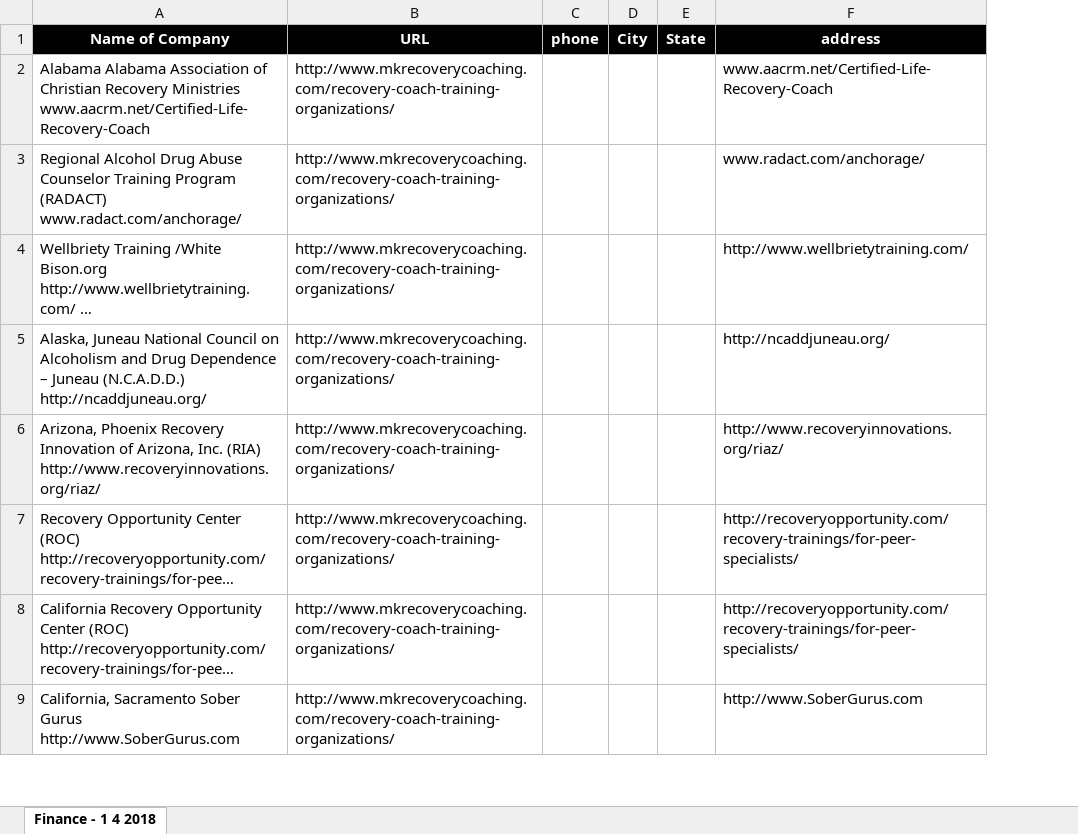
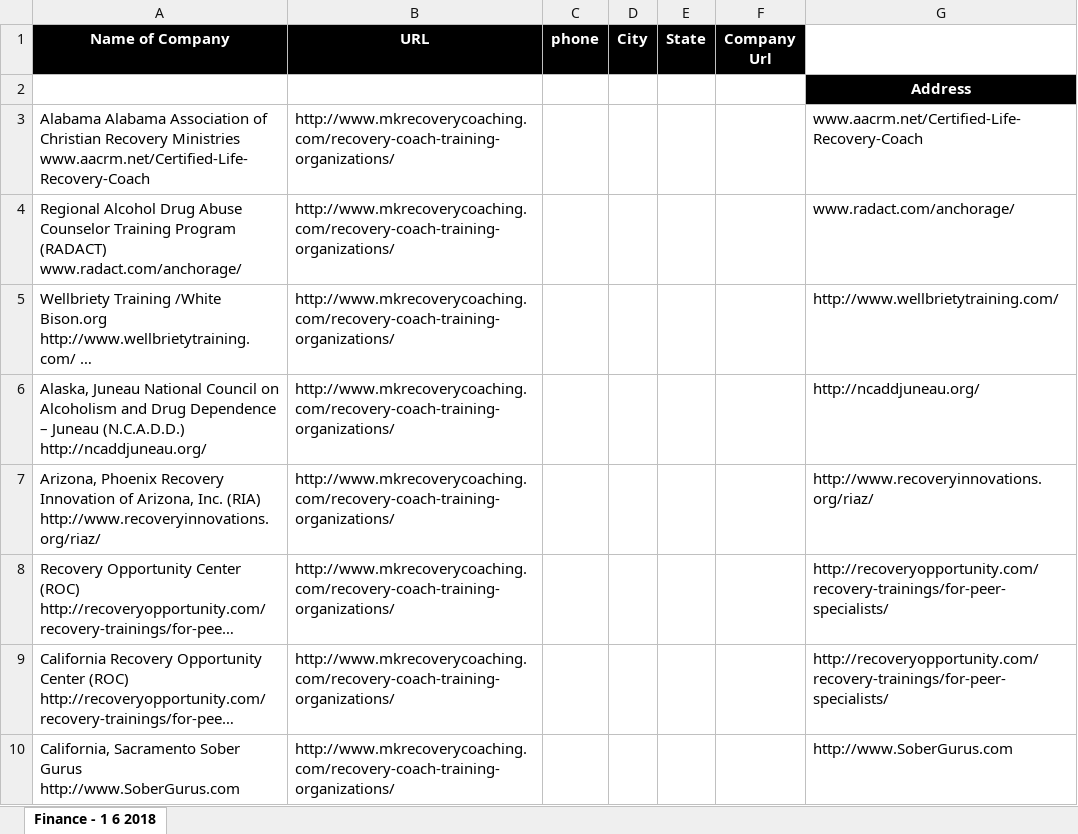
Before and after one commit to shivam01990/Eva-scrapper, an Excel workbook: FencingScrapper/FencingScrapper/bin/Debug/mkrecovery.xlsx, sheet Finance - 1 6 2018, drawn as a sheet; only a part is shown; long unchanged cells end in …; values as stored, in another font and other column widths than the file's, no borders; addresses are those after the commit; the diff names each change by its address in the sheet, - before the commit and + after, or states it on an @@ line.

```diff
--- a/FencingScrapper/FencingScrapper/bin/Debug/mkrecovery.xlsx (sheet Finance - 1 6 2018)
+++ b/FencingScrapper/FencingScrapper/bin/Debug/mkrecovery.xlsx (sheet Finance - 1 6 2018)
-sheet tab: Finance - 1 4 2018
+sheet tab: Finance - 1 6 2018
+column F (Company Url), empty
-G1: address
+G1: (empty)
-G1 fill: #000000
+G1 fill: none
+row 2:  |  |  |  |  |  | Address
```
Also changed, not shown: Milestones.xlsx, Upwork Directories.xlsx, 16 other files.
